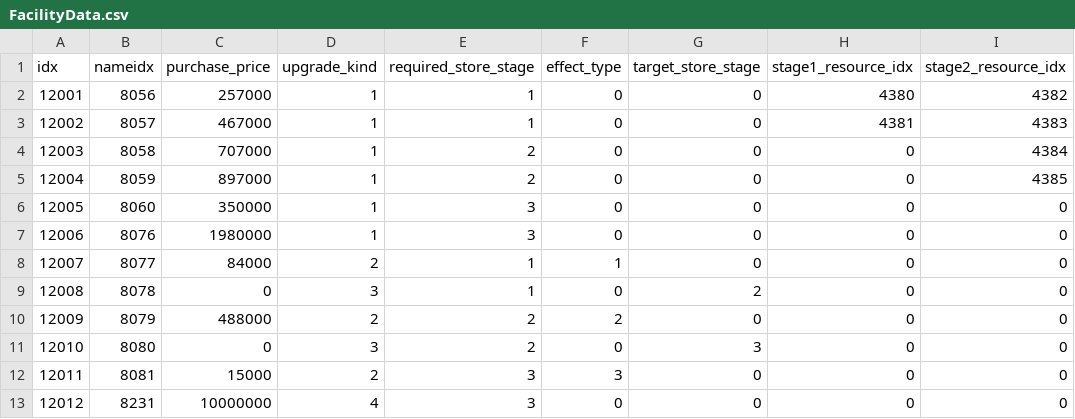
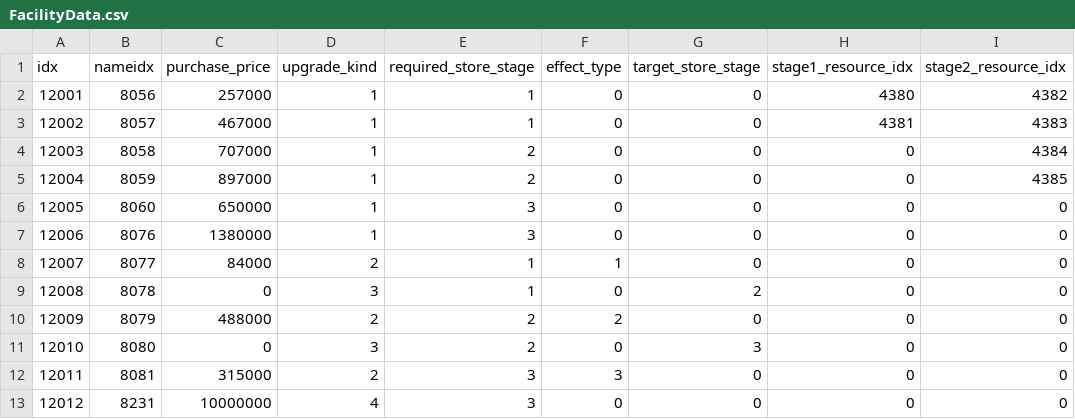
Before and after one commit to AripyKSU/Cashier, a CSV file: Assets/Datas/FacilityData.csv, drawn as a sheet; only a part is shown; the diff names each change by its address in the sheet, - before the commit and + after, or states it on an @@ line.

Commit message:
업글 가격 변경

```diff
--- a/Assets/Datas/FacilityData.csv
+++ b/Assets/Datas/FacilityData.csv
-C6 (purchase_price): 350000
+C6 (purchase_price): 650000
-C7 (purchase_price): 1980000
+C7 (purchase_price): 1380000
-C12 (purchase_price): 15000
+C12 (purchase_price): 315000
```
